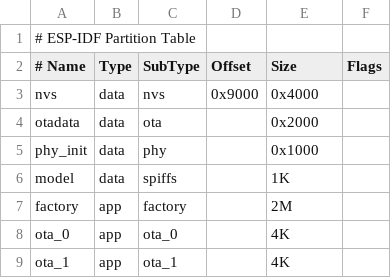
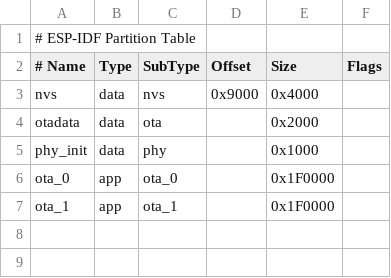
Before and after one commit to pvginkel/Intercom, a CSV file: partitions.csv, drawn as a sheet; removed rows and columns are numbered as before the commit, all else as after; the diff names each change by its address in the sheet, - before the commit and + after, or states it on an @@ line.

```diff
--- a/partitions.csv
+++ b/partitions.csv
-row 6: model | data | spiffs |  | 1K
-row 7: factory | app | factory |  | 2M
-E6:E7 (Size): 4K
+E6:E7 (Size): 0x1F0000
```
Also changed, not shown: 1 other file.
